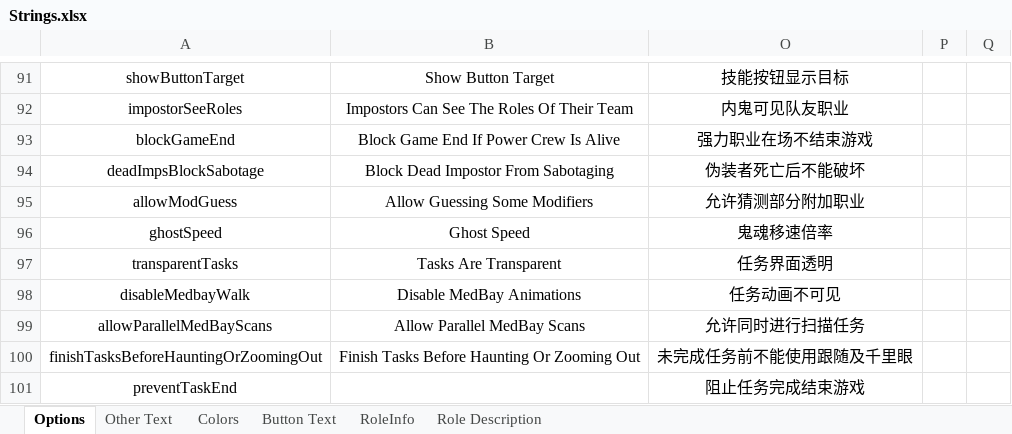
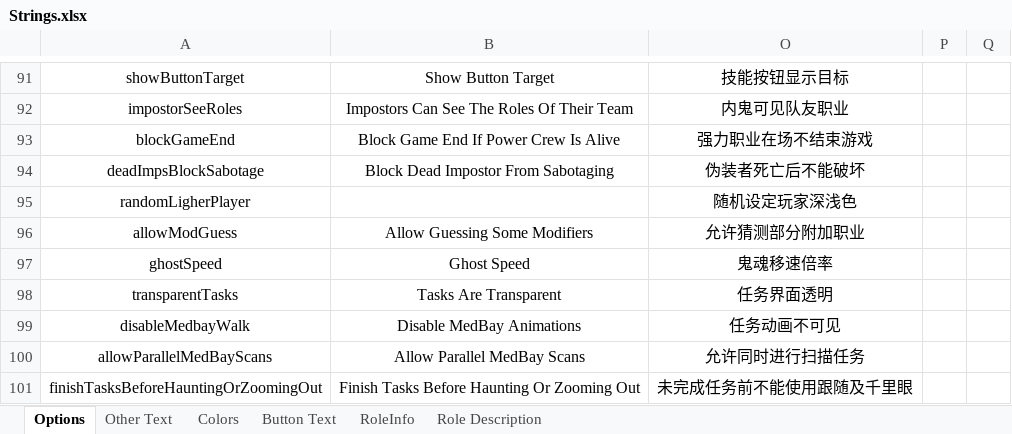
Before and after one commit to mxyx-club/TheOtherUs-Edited, an Excel workbook: Strings.xlsx, sheet Options, drawn as a sheet; only a part is shown, gaps mark what is left out; the shorter side is filled out with more unchanged rows; values as stored, in another font and other column widths than the file's, no borders; the diff names each change by its address in the sheet, - before the commit and + after, or states it on an @@ line.

```diff
--- a/Strings.xlsx (sheet Options)
+++ b/Strings.xlsx (sheet Options)
+row 95: randomLigherPlayer |  | 随机设定玩家深浅色
```
Also changed, not shown: 7 other files.
